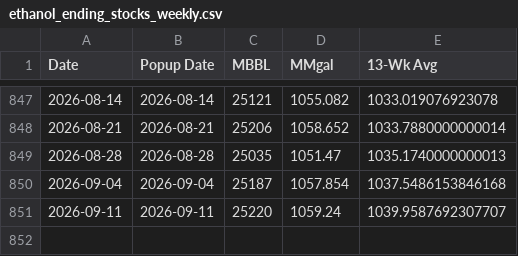
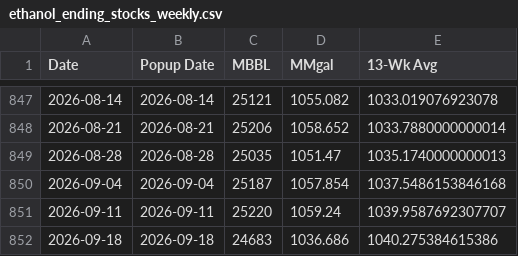
Before and after one commit to hruck/growthenergy-dashboard-data, a CSV file: production/ethanol_ending_stocks_weekly.csv, drawn as a sheet; only a part is shown, gaps mark what is left out.

Commit message:
datahub weekly refresh 2026-09-23 [runner]

```diff
--- a/production/ethanol_ending_stocks_weekly.csv
+++ b/production/ethanol_ending_stocks_weekly.csv
@@ -851 +851,2 @@ Date,Popup Date,MBBL,MMgal,13-Wk Avg
 2026-09-11,2026-09-11,25220,1059.24,1039.9587692307707
+2026-09-18,2026-09-18,24683,1036.686,1040.275384615386
```
Also changed, not shown: production/ethanol_net_inputs_weekly.csv, production/ethanol_production_weekly.csv.
